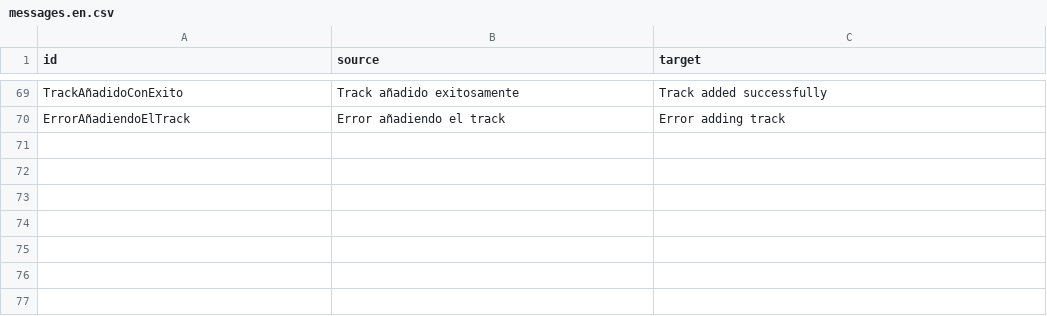
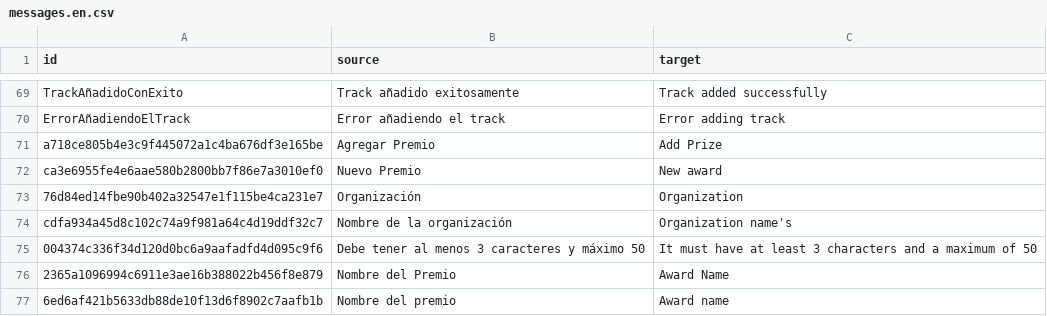
Before and after one commit to javoweb/principios-web, a CSV file: src/locale/translations/csv/messages.en.csv, drawn as a sheet; only a part is shown, gaps mark what is left out; the diff names each change by its address in the sheet, - before the commit and + after, or states it on an @@ line.

```diff
--- a/src/locale/translations/csv/messages.en.csv
+++ b/src/locale/translations/csv/messages.en.csv
+row 71: a718ce805b4e3c9f445072a1c4ba676df3e165be | Agregar Premio | Add Prize
+row 72: ca3e6955fe4e6aae580b2800bb7f86e7a3010ef0 | Nuevo Premio | New award
+row 73: 76d84ed14fbe90b402a32547e1f115be4ca231e7 | Organización | Organization
+row 74: cdfa934a45d8c102c74a9f981a64c4d19ddf32c7 | Nombre de la organización | Organization name's
+row 75: 004374c336f34d120d0bc6a9aafadfd4d095c9f6 | Debe tener al menos 3 caracteres y máximo 50 | It must have at least 3 characters and a maximum of 50
+row 76: 2365a1096994c6911e3ae16b388022b456f8e879 | Nombre del Premio | Award Name
+row 77: 6ed6af421b5633db88de10f13d6f8902c7aafb1b | Nombre del premio | Award name
```
Also changed, not shown: 2 other files.
